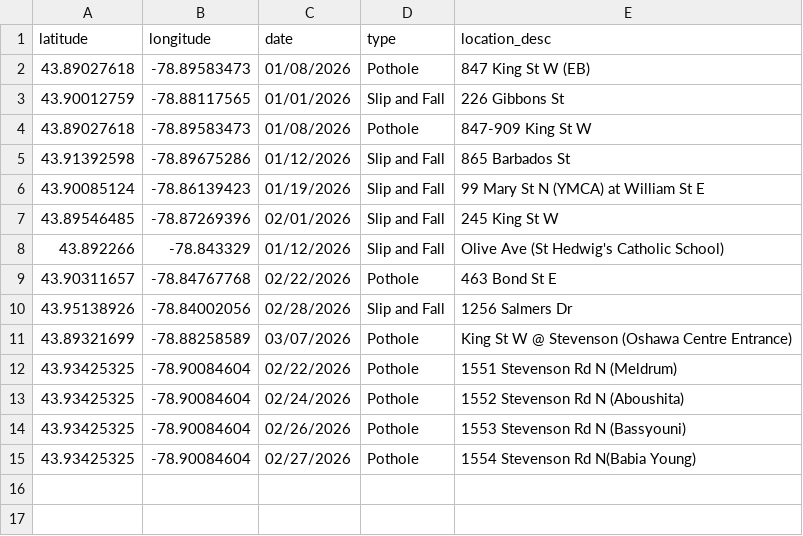
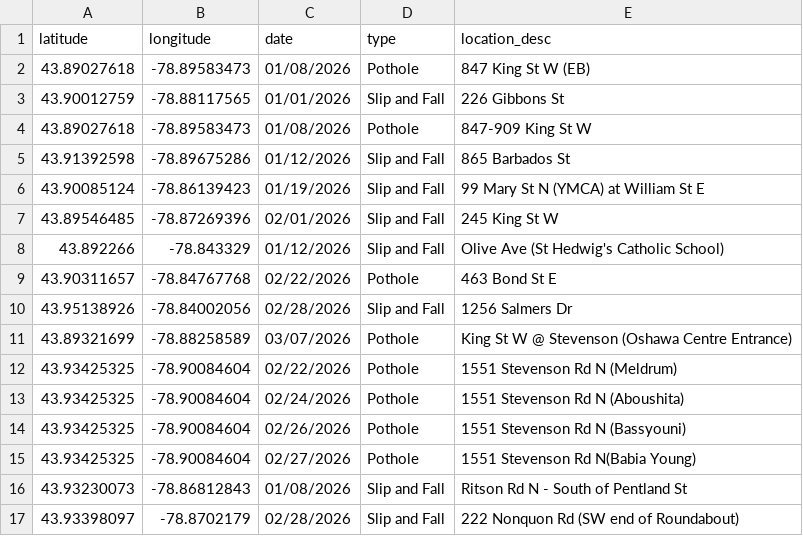
Before and after one commit to Raufaem/claims-map, a CSV file: claims_2026.csv, drawn as a sheet.

Commit message:
Add files via upload

```diff
--- a/claims_2026.csv
+++ b/claims_2026.csv
@@ -12,4 +12,6 @@
 43.93425325,-78.90084604,02/22/2026,Pothole,1551 Stevenson Rd N (Meldrum)
-43.93425325,-78.90084604,02/24/2026,Pothole,1552 Stevenson Rd N (Aboushita)
-43.93425325,-78.90084604,02/26/2026,Pothole,1553 Stevenson Rd N (Bassyouni)
-43.93425325,-78.90084604,02/27/2026,Pothole,1554 Stevenson Rd N(Babia Young)
+43.93425325,-78.90084604,02/24/2026,Pothole,1551 Stevenson Rd N (Aboushita)
+43.93425325,-78.90084604,02/26/2026,Pothole,1551 Stevenson Rd N (Bassyouni)
+43.93425325,-78.90084604,02/27/2026,Pothole,1551 Stevenson Rd N(Babia Young)
+43.93230073,-78.86812843,01/08/2026,Slip and Fall,Ritson Rd N - South of Pentland St
+43.93398097,-78.8702179,02/28/2026,Slip and Fall,222 Nonquon Rd (SW end of Roundabout)
```
